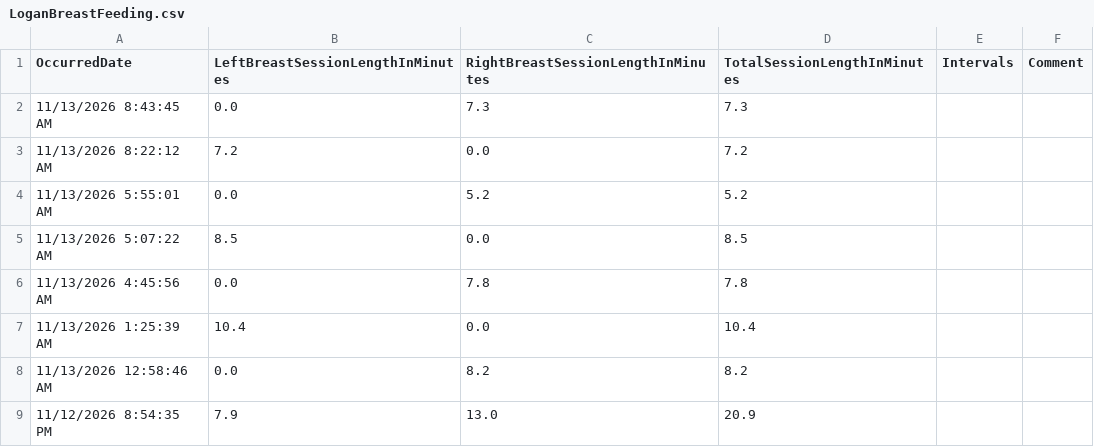
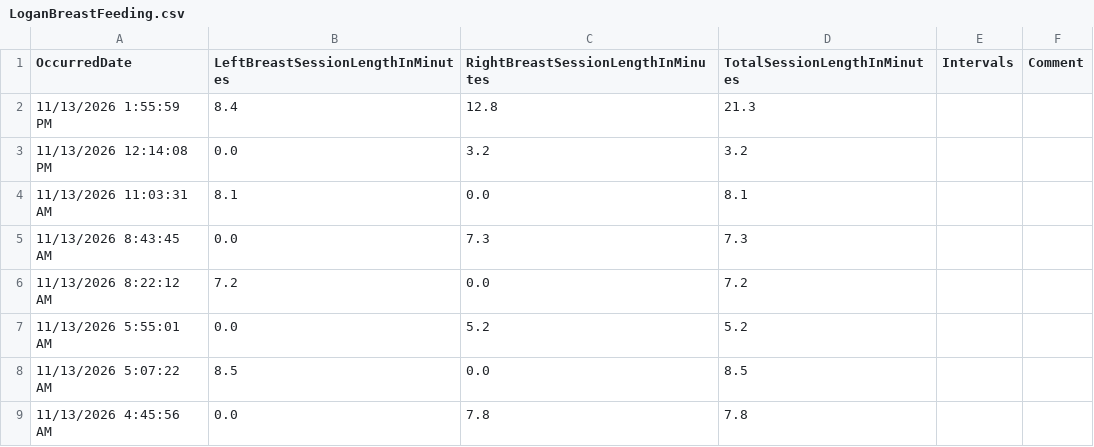
Before and after one commit to khyche-ops/Logan-Dashboard, a CSV file: LoganBreastFeeding.csv, drawn as a sheet; only a part is shown; the shorter side is filled out with more unchanged rows; the diff names each change by its address in the sheet, - before the commit and + after, or states it on an @@ line.

Commit message:
Update LoganBreastFeeding.csv from ParentLove

```diff
--- a/LoganBreastFeeding.csv
+++ b/LoganBreastFeeding.csv
+row 2: 11/13/2026 1:55:59 PM | 8.4 | 12.8 | 21.3
+row 3: 11/13/2026 12:14:08 PM | 0.0 | 3.2 | 3.2
+row 4: 11/13/2026 11:03:31 AM | 8.1 | 0.0 | 8.1
```
